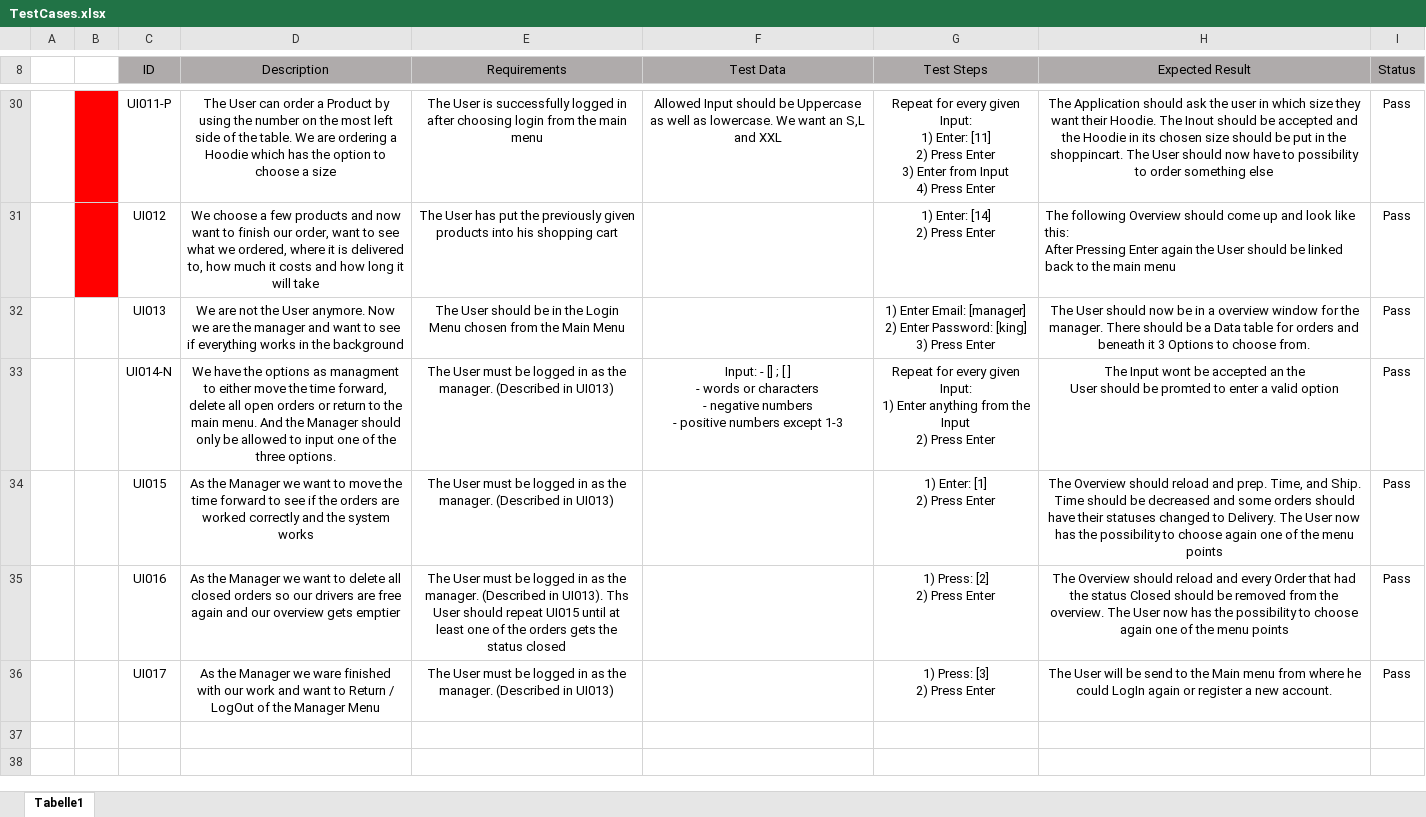
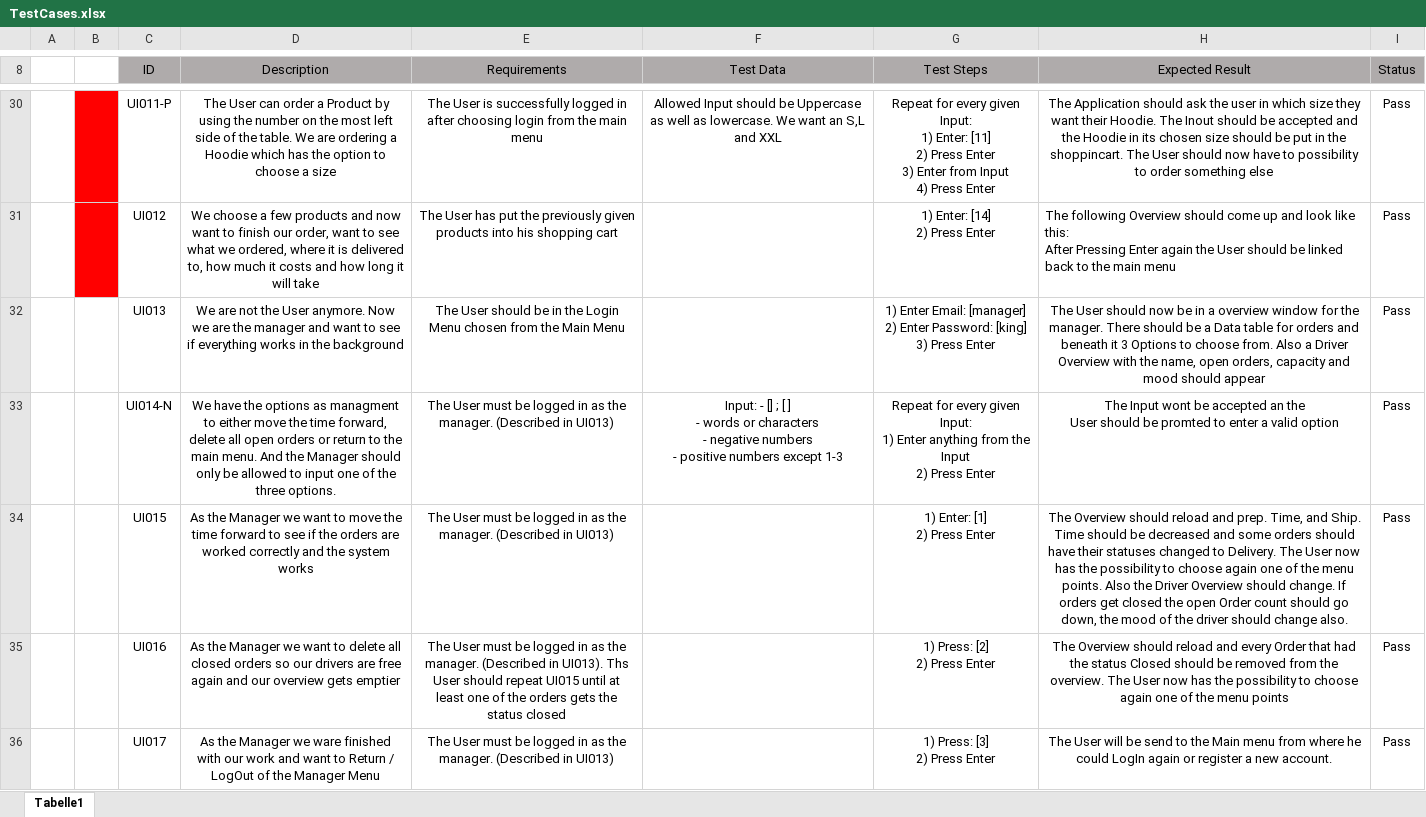
Before and after one commit to FabianRolfMatthiasNoll/Burgerama-Burger-Shop, an Excel workbook: Burgerama Burger Shop App/material/TestCases.xlsx, sheet Tabelle1, drawn as a sheet; only a part is shown, gaps mark what is left out; values as stored, in another font and other column widths than the file's, no borders; charts and pictures not drawn; the diff names each change by its address in the sheet, - before the commit and + after, or states it on an @@ line.

```diff
--- a/Burgerama Burger Shop App/material/TestCases.xlsx (sheet Tabelle1)
+++ b/Burgerama Burger Shop App/material/TestCases.xlsx (sheet Tabelle1)
-H32 (Expected Result): …choose from.
+H32 (Expected Result): …choose from. Also a Driver Overview with the name, open orders, capacity and mood should appear
-H34 (Expected Result): …the menu points
+H34 (Expected Result): …the menu points. Also the Driver Overview should change. If orders get closed the open Order count should go down, the mood of the driver should change also.
```
Also changed, not shown: 2 other files.
